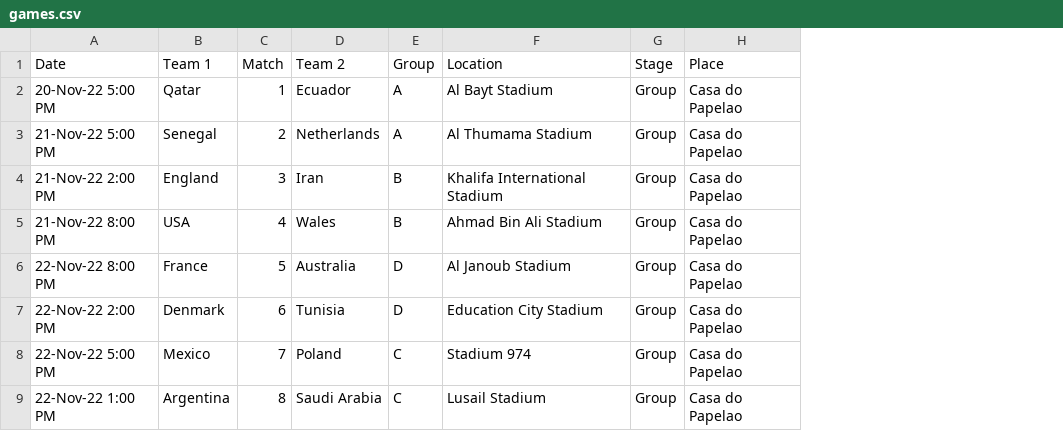
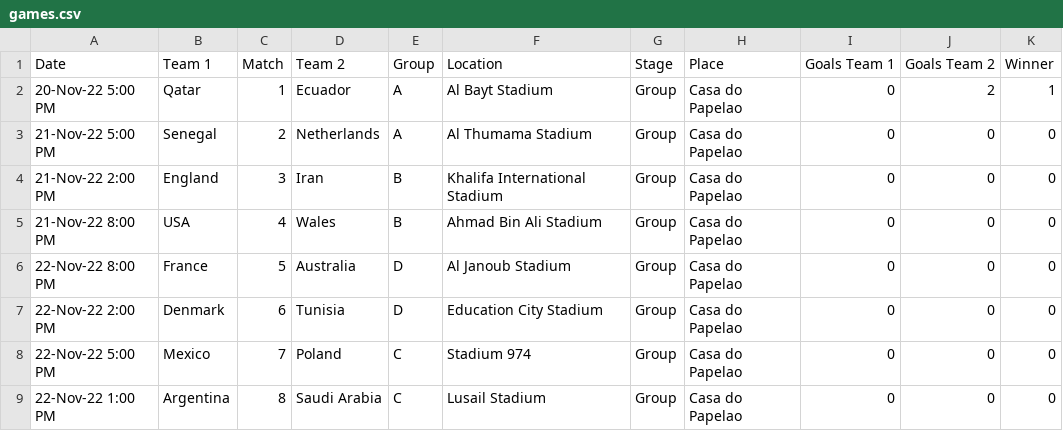
Before and after one commit to sousandrei/paulo-baier-bot, a CSV file: internal/games/games.csv, drawn as a sheet; only a part is shown; the diff names each change by its address in the sheet, - before the commit and + after, or states it on an @@ line.

```diff
--- a/internal/games/games.csv
+++ b/internal/games/games.csv
+column I (Goals Team 1), rows 2-9: all 0
+column J (Goals Team 2), rows 2-9: 2 | 0 | 0 | 0 | 0 | 0 | 0 | 0
+column K (Winner), rows 2-9: 1 | 0 | 0 | 0 | 0 | 0 | 0 | 0
```
Also changed, not shown: 4 other files.
